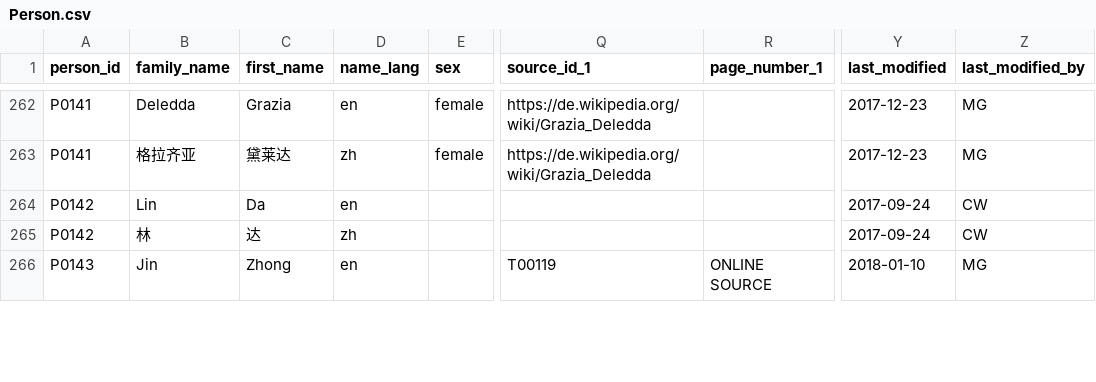
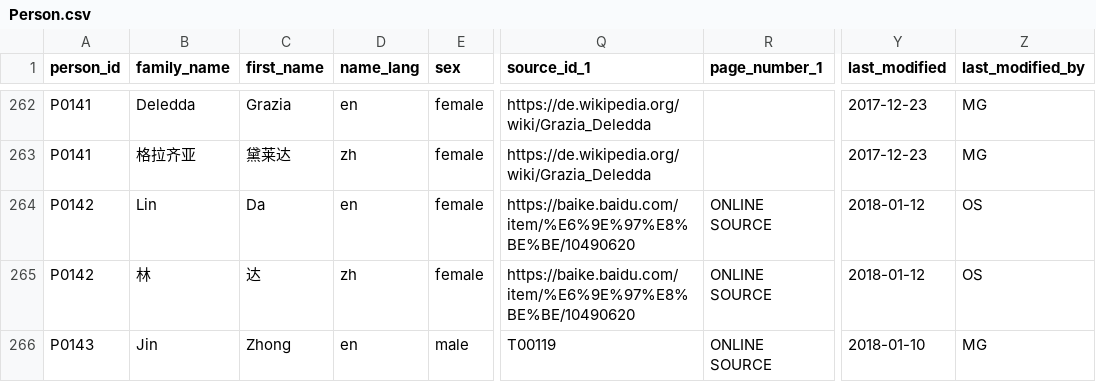
Before and after one commit to readchina/ReadAct, a CSV file: data/Person.csv, drawn as a sheet; only a part is shown, gaps mark what is left out; the diff covers the shown part only; the diff names each change by its address in the sheet, - before the commit and + after, or states it on an @@ line.

Commit message:
finished going through the person file

```diff
--- a/data/Person.csv
+++ b/data/Person.csv
-E264:E265 (sex): (empty)
+E264:E265 (sex): female
-Q264:Q265 (source_id_1): (empty)
+Q264:Q265 (source_id_1): https://baike.baidu.com/item/%E6%9E%97%E8%BE%BE/10490620
-R264:R265 (page_number_1): (empty)
+R264:R265 (page_number_1): ONLINE SOURCE
-Y264:Y265 (last_modified): 2017-09-24
+Y264:Y265 (last_modified): 2018-01-12
-Z264:Z265 (last_modified_by): CW
+Z264:Z265 (last_modified_by): OS
-E266 (sex): (empty)
+E266 (sex): male
```
Also changed, not shown: 4 removed rows and 97 edited cells elsewhere in this file, data/Act.csv, data/Place.csv.
